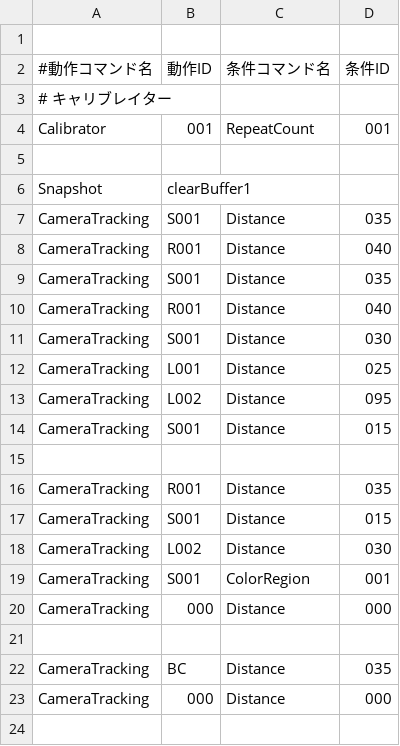
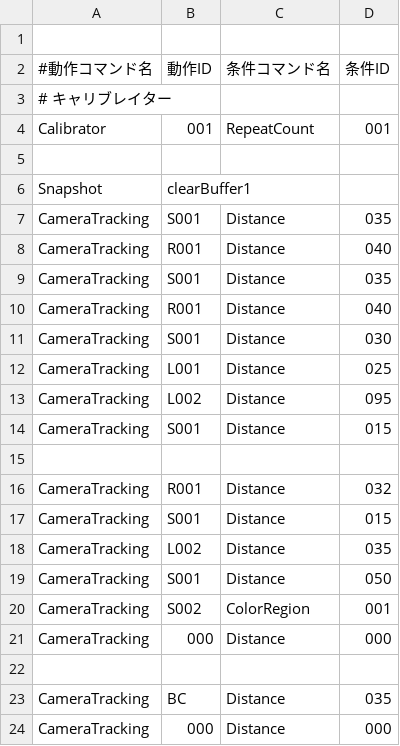
Before and after one commit to KatLab-MiyazakiUniv/etrobocon2026, a CSV file: datafiles/commands/Area/LineTraceLeft.csv, drawn as a sheet.

```diff
--- a/datafiles/commands/Area/LineTraceLeft.csv
+++ b/datafiles/commands/Area/LineTraceLeft.csv
@@ -15,6 +15,7 @@ CameraTracking,S001,Distance,015
 
-CameraTracking,R001,Distance,035
+CameraTracking,R001,Distance,032
 CameraTracking,S001,Distance,015
-CameraTracking,L002,Distance,030
-CameraTracking,S001,ColorRegion,001
+CameraTracking,L002,Distance,035
+CameraTracking,S001,Distance,050
+CameraTracking,S002,ColorRegion,001
 CameraTracking,000,Distance,000
```
Also changed, not shown: datafiles/commands/Area/RedBottleDeliveryLeft.csv, datafiles/commands/Motions/CameraTracking.csv, 6 other files.
